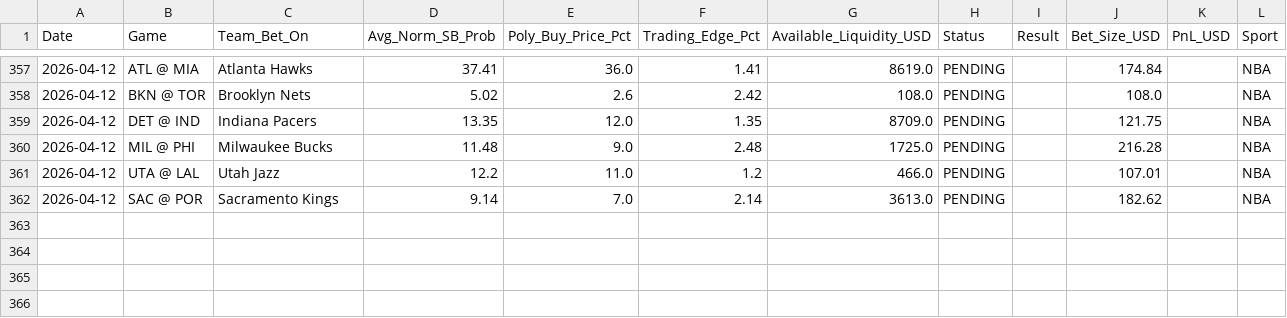
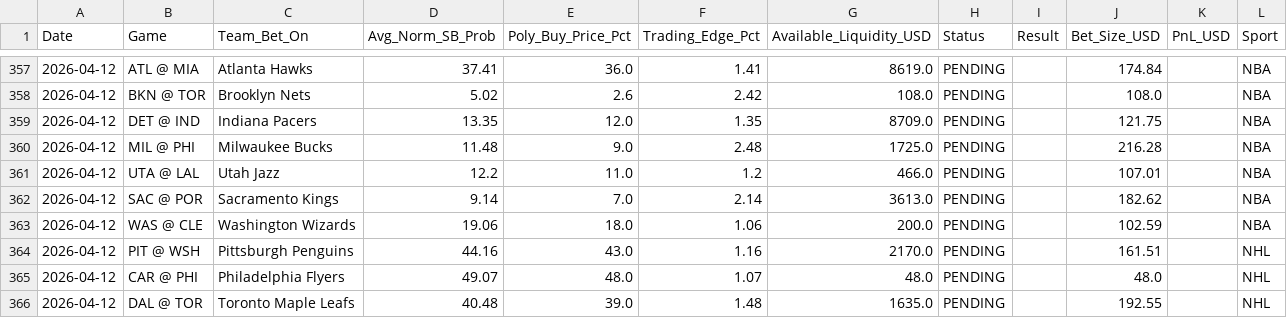
Before and after one commit to pmatorras/poly-bot, a CSV file: data/paper_trades.csv, drawn as a sheet; only a part is shown, gaps mark what is left out.

```diff
--- a/data/paper_trades.csv
+++ b/data/paper_trades.csv
@@ -362 +362,5 @@ Date,Game,Team_Bet_On,Avg_Norm_SB_Prob,Poly_Buy_Price_Pct,Trading_Edge_Pct,Avail
 2026-04-12,SAC @ POR,Sacramento Kings,9.14,7.0,2.14,3613.0,PENDING,,182.62,,NBA
+2026-04-12,WAS @ CLE,Washington Wizards,19.06,18.0,1.06,200.0,PENDING,,102.59,,NBA
+2026-04-12,PIT @ WSH,Pittsburgh Penguins,44.16,43.0,1.16,2170.0,PENDING,,161.51,,NHL
+2026-04-12,CAR @ PHI,Philadelphia Flyers,49.07,48.0,1.07,48.0,PENDING,,48.0,,NHL
+2026-04-12,DAL @ TOR,Toronto Maple Leafs,40.48,39.0,1.48,1635.0,PENDING,,192.55,,NHL
```
